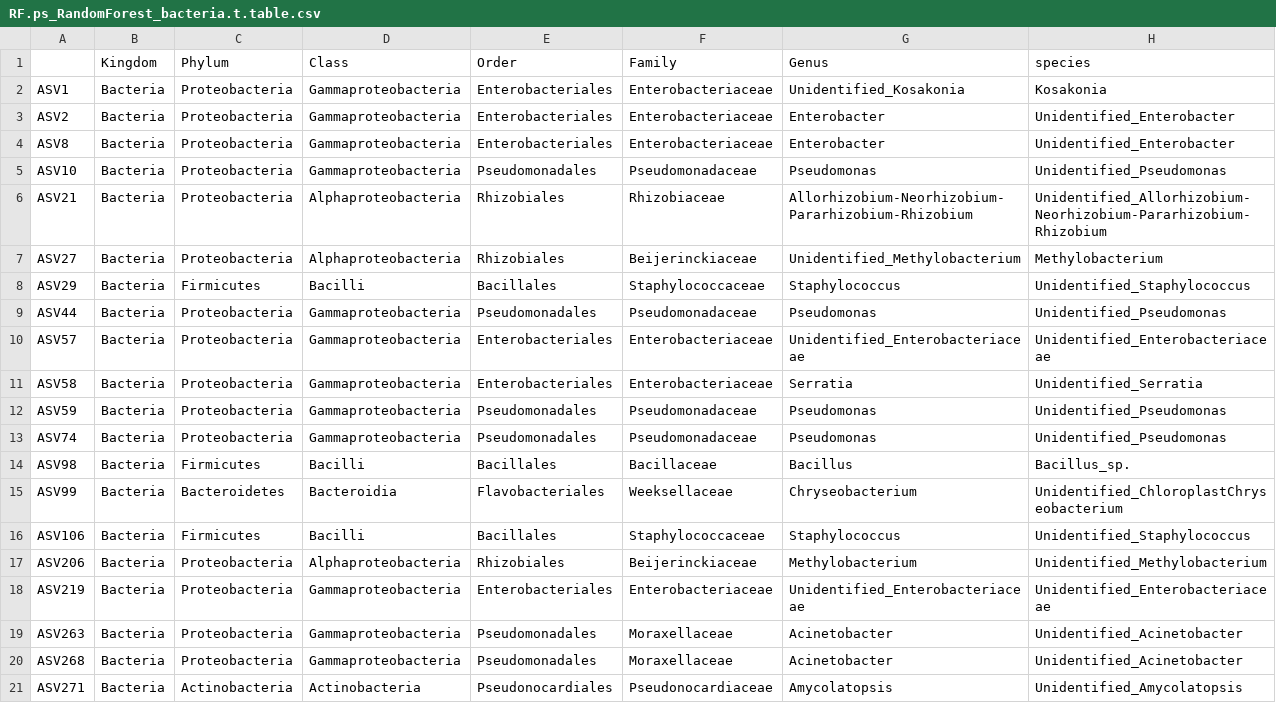
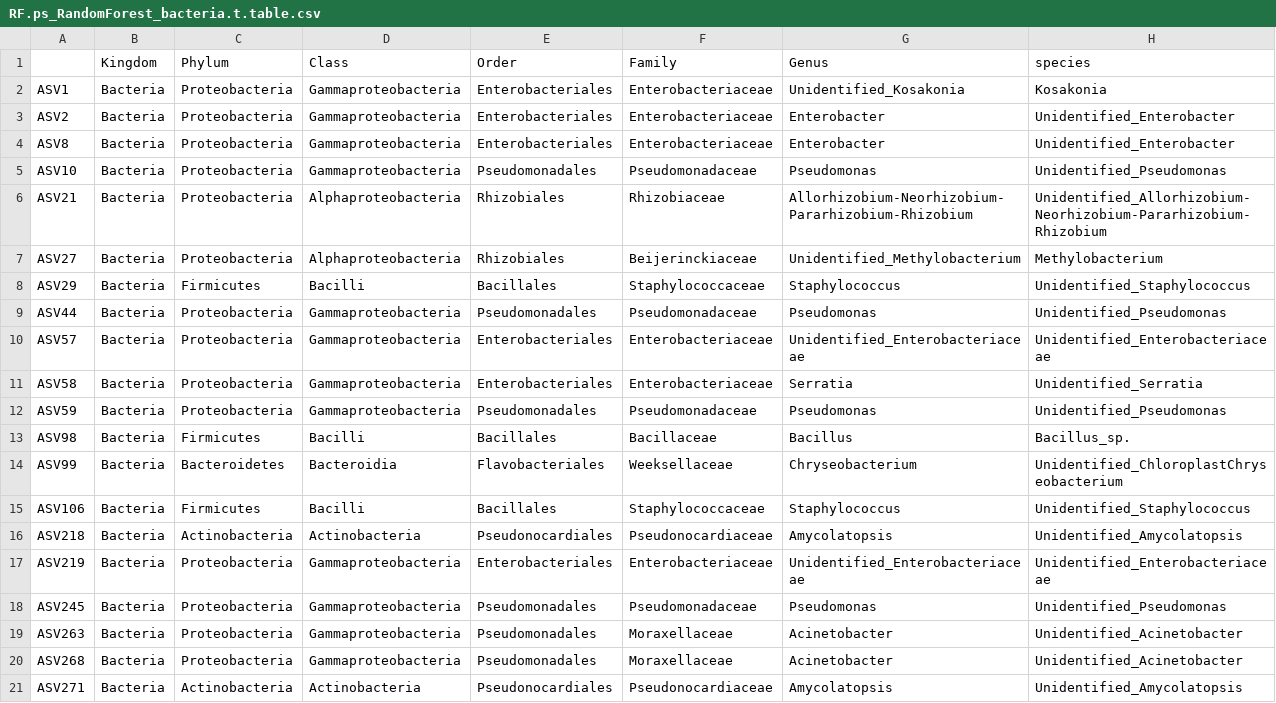
Before and after one commit to kaboyo/African-seed-microbiome, a CSV file: RF.ps_RandomForest_bacteria.t.table.csv, drawn as a sheet; removed rows and columns are numbered as before the commit, all else as after; the diff names each change by its address in the sheet, - before the commit and + after, or states it on an @@ line.

```diff
--- a/RF.ps_RandomForest_bacteria.t.table.csv
+++ b/RF.ps_RandomForest_bacteria.t.table.csv
-row 13: ASV74 | Bacteria | Proteobacteria | Gammaproteobacteria | Pseudomonadales | Pseudomonadaceae | Pseudomonas | Unidentified_Pseudomonas
-row 17: ASV206 | Bacteria | Proteobacteria | Alphaproteobacteria | Rhizobiales | Beijerinckiaceae | Methylobacterium | Unidentified_Methylobacterium
+row 16: ASV218 | Bacteria | Actinobacteria | Actinobacteria | Pseudonocardiales | Pseudonocardiaceae | Amycolatopsis | Unidentified_Amycolatopsis
+row 18: ASV245 | Bacteria | Proteobacteria | Gammaproteobacteria | Pseudomonadales | Pseudomonadaceae | Pseudomonas | Unidentified_Pseudomonas
```
Also changed, not shown: summary.boot.s.csv, 5 other files.
